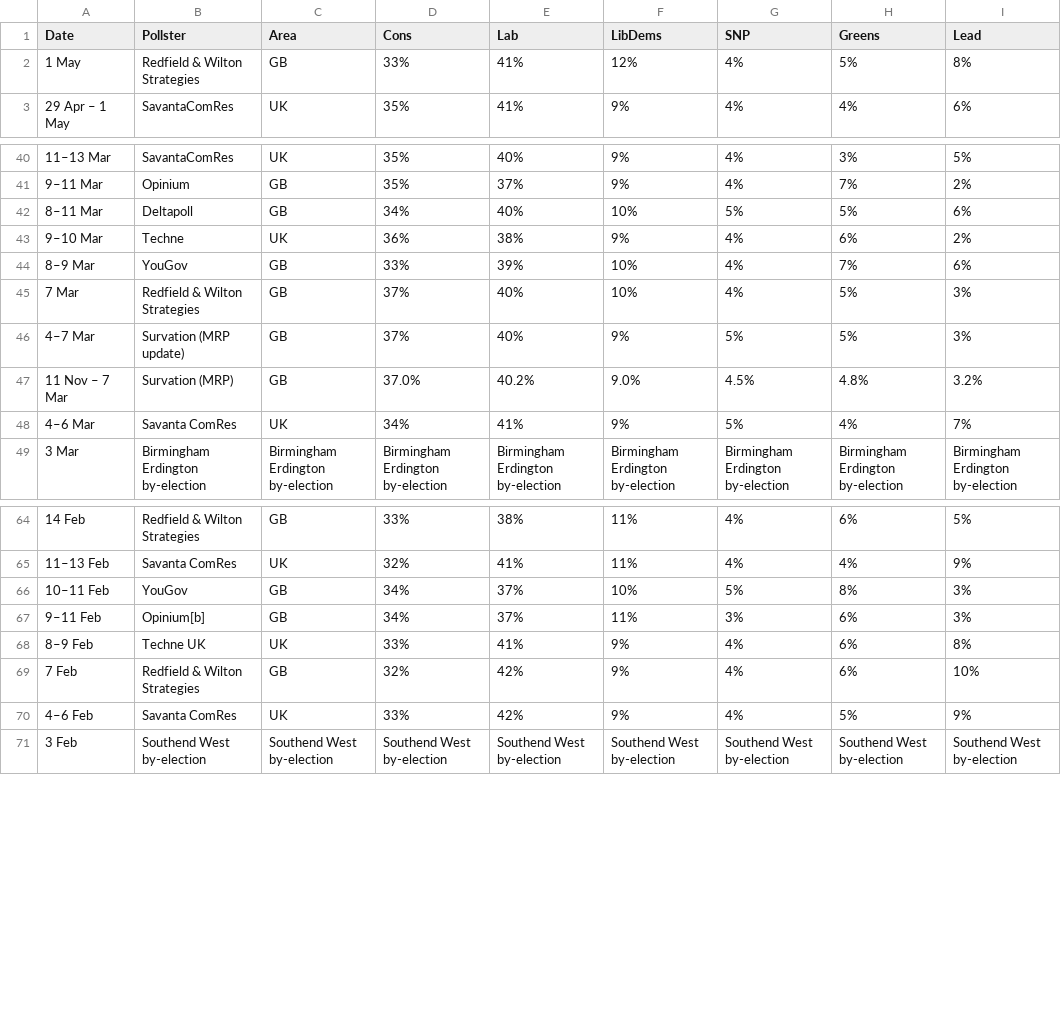
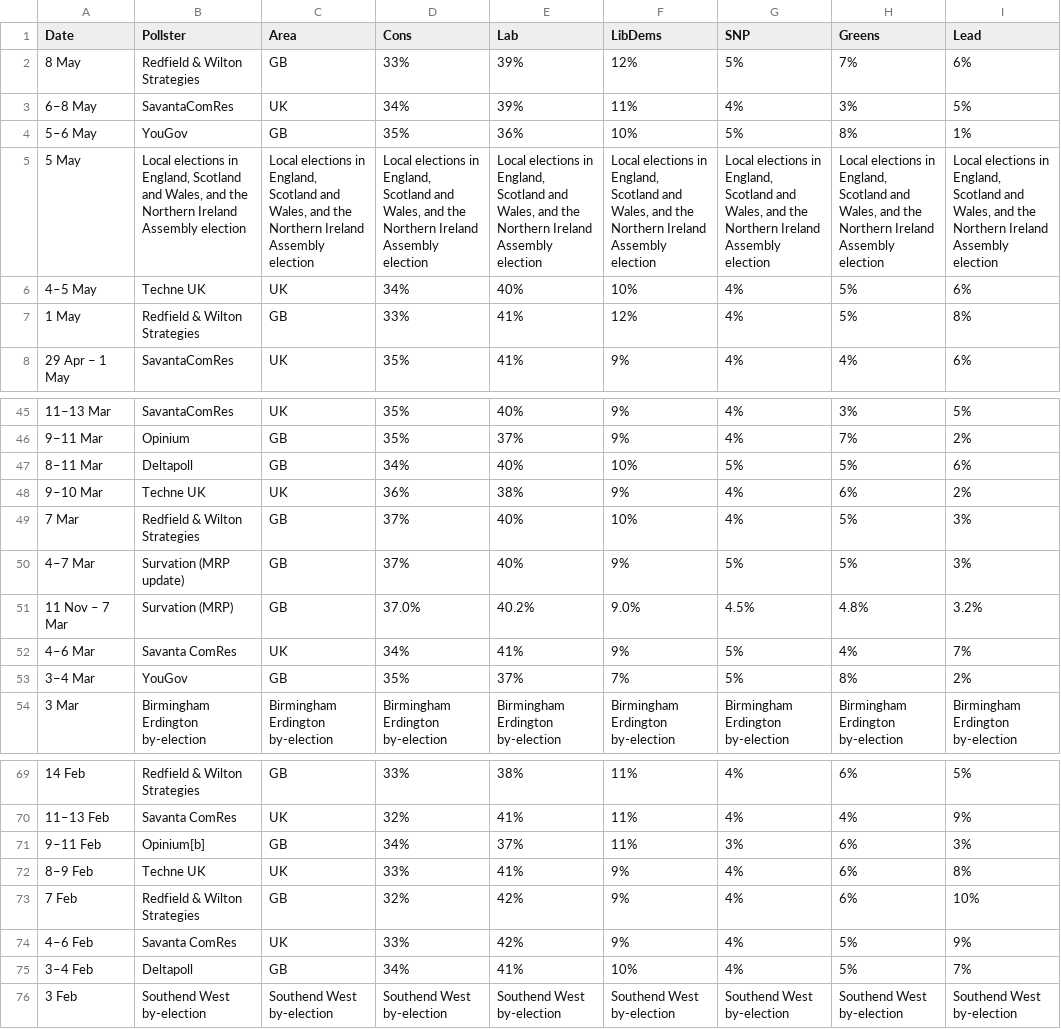
Before and after one commit to jamesstats/United-Kingdom-Opinion-Polls, a CSV file: all_polls.csv, drawn as a sheet; only a part is shown, gaps mark what is left out; removed rows and columns are numbered as before the commit, all else as after; the diff covers the shown part only; the diff names each change by its address in the sheet, - before the commit and + after, or states it on an @@ line.

```diff
--- a/all_polls.csv
+++ b/all_polls.csv
+row 2: 8 May | Redfield & Wilton Strategies | GB | 33% | 39% | 12% | 5% | 7% | 6%
+row 3: 6–8 May | SavantaComRes | UK | 34% | 39% | 11% | 4% | 3% | 5%
+row 4: 5–6 May | YouGov | GB | 35% | 36% | 10% | 5% | 8% | 1%
+row 5: 5 May | Local elections in England, Scotland and Wales, and the Northern Ireland Assembly election | Local elections in England, Scotland and Wales, and the Northern Ireland Assembly election | Local elections in England, Scotland and Wales, and the Northern Ireland Assembly election | Local elections in England, Scotland and Wales, and the Northern Ireland Assembly election | Local elections in England, Scotland and Wales, and the Northern Ireland Assembly election | Local elections in England, Scotland and Wales, and the Northern Ireland Assembly election | Local elections in England, Scotland and Wales, and the Northern Ireland Assembly election | Local elections in England, Scotland and Wales, and the Northern Ireland Assembly election
+row 6: 4–5 May | Techne UK | UK | 34% | 40% | 10% | 4% | 5% | 6%
-B48 (Pollster): Techne
+B48 (Pollster): Techne UK
-row 44: 8–9 Mar | YouGov | GB | 33% | 39% | 10% | 4% | 7% | 6%
+row 53: 3–4 Mar | YouGov | GB | 35% | 37% | 7% | 5% | 8% | 2%
-row 66: 10–11 Feb | YouGov | GB | 34% | 37% | 10% | 5% | 8% | 3%
+row 75: 3–4 Feb | Deltapoll | GB | 34% | 41% | 10% | 4% | 5% | 7%
```
Also changed, not shown: 2 edited cells elsewhere in this file.
